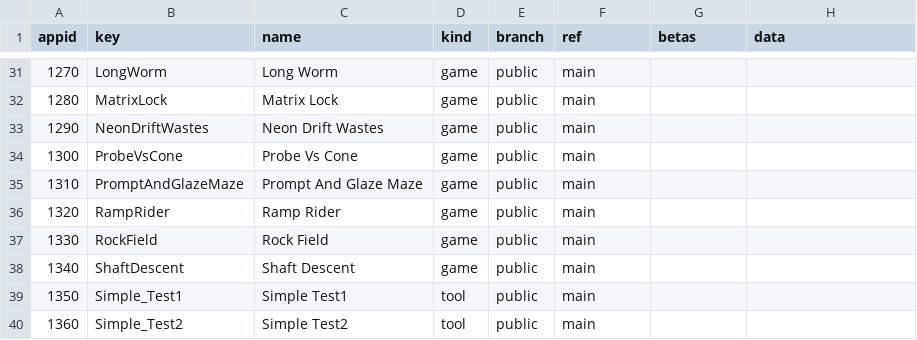
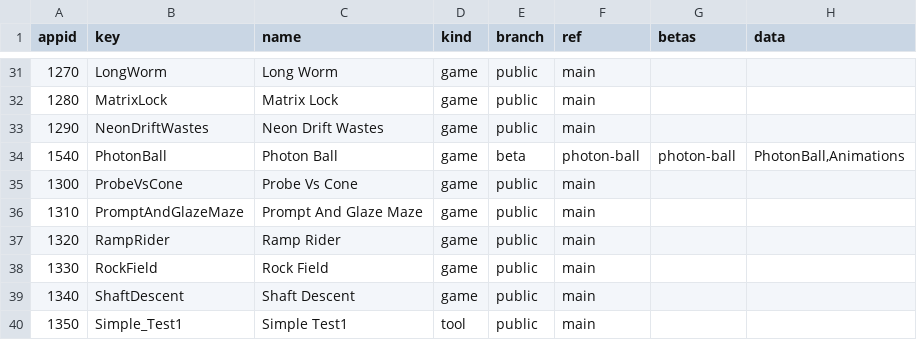
Before and after one commit to OXTBox/LIB_PUBLIC, a TSV file: install/catalog.tsv, drawn as a sheet; only a part is shown, gaps mark what is left out; the shorter side is filled out with more unchanged rows.

```diff
--- a/install/catalog.tsv
+++ b/install/catalog.tsv
@@ -33,2 +33,3 @@ appid	key	name	kind	branch	ref	betas	data
 1290	NeonDriftWastes	Neon Drift Wastes	game	public	main		
+1540	PhotonBall	Photon Ball	game	beta	photon-ball	photon-ball	PhotonBall,Animations
 1300	ProbeVsCone	Probe Vs Cone	game	public	main		
```
Also changed, not shown: 1 other file.
